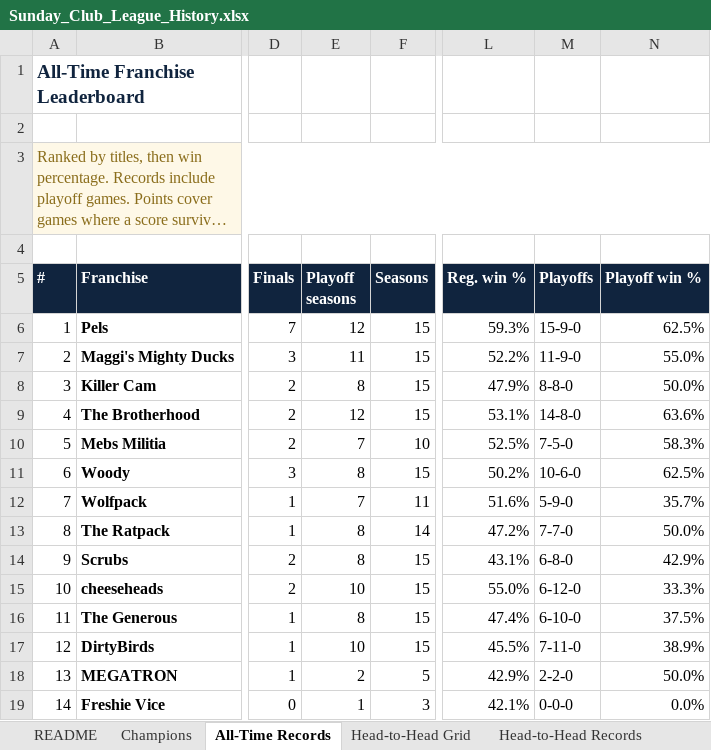
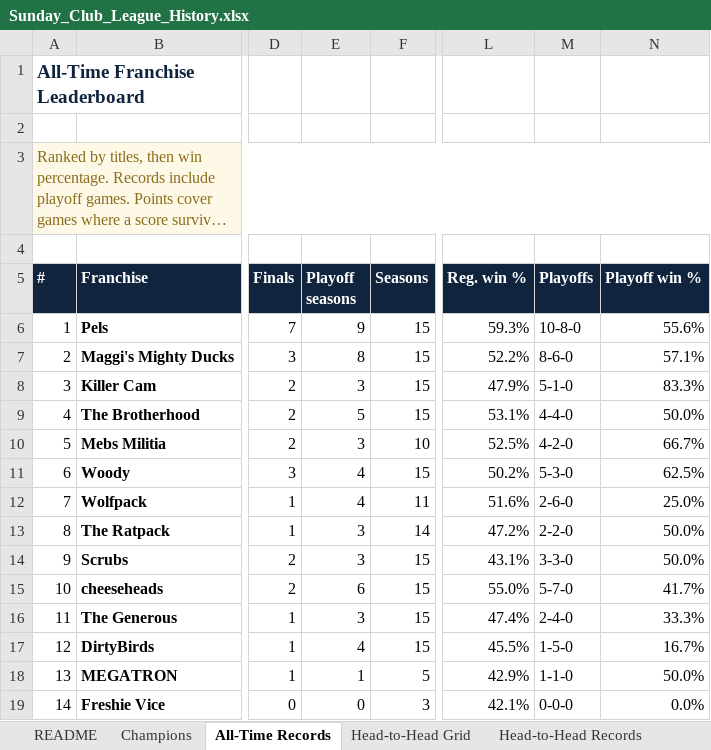
Before and after one commit to mebs1992/nfl-fantasy-dashboard, an Excel workbook: sleeper/output/Sunday_Club_League_History.xlsx, sheet All-Time Records, drawn as a sheet; only a part is shown, gaps mark what is left out; long unchanged cells end in …; values as stored, in another font and other column widths than the file's, no borders; the diff names each change by its address in the sheet, - before the commit and + after, or states it on an @@ line.

```diff
--- a/sleeper/output/Sunday_Club_League_History.xlsx (sheet All-Time Records)
+++ b/sleeper/output/Sunday_Club_League_History.xlsx (sheet All-Time Records)
-E6 (Playoff seasons): 12
+E6 (Playoff seasons): 9
-M6 (Playoffs): 15-9-0
+M6 (Playoffs): 10-8-0
-N6 (Playoff win %): 62.5%
+N6 (Playoff win %): 55.6%
-E7 (Playoff seasons): 11
+E7 (Playoff seasons): 8
-M7 (Playoffs): 11-9-0
+M7 (Playoffs): 8-6-0
-N7 (Playoff win %): 55.0%
+N7 (Playoff win %): 57.1%
-E8 (Playoff seasons): 8
+E8 (Playoff seasons): 3
-M8 (Playoffs): 8-8-0
+M8 (Playoffs): 5-1-0
-N8 (Playoff win %): 50.0%
+N8 (Playoff win %): 83.3%
-E9 (Playoff seasons): 12
+E9 (Playoff seasons): 5
-M9 (Playoffs): 14-8-0
+M9 (Playoffs): 4-4-0
-N9 (Playoff win %): 63.6%
+N9 (Playoff win %): 50.0%
-E10 (Playoff seasons): 7
+E10 (Playoff seasons): 3
-M10 (Playoffs): 7-5-0
+M10 (Playoffs): 4-2-0
-N10 (Playoff win %): 58.3%
+N10 (Playoff win %): 66.7%
-E11 (Playoff seasons): 8
+E11 (Playoff seasons): 4
-M11 (Playoffs): 10-6-0
+M11 (Playoffs): 5-3-0
-E12 (Playoff seasons): 7
+E12 (Playoff seasons): 4
-M12 (Playoffs): 5-9-0
+M12 (Playoffs): 2-6-0
-N12 (Playoff win %): 35.7%
+N12 (Playoff win %): 25.0%
-E13:E14 (Playoff seasons): 8
+E13:E14 (Playoff seasons): 3
-M13 (Playoffs): 7-7-0
+M13 (Playoffs): 2-2-0
-M14 (Playoffs): 6-8-0
+M14 (Playoffs): 3-3-0
-N14 (Playoff win %): 42.9%
+N14 (Playoff win %): 50.0%
-E15 (Playoff seasons): 10
+E15 (Playoff seasons): 6
-M15 (Playoffs): 6-12-0
+M15 (Playoffs): 5-7-0
-N15 (Playoff win %): 33.3%
+N15 (Playoff win %): 41.7%
-E16 (Playoff seasons): 8
+E16 (Playoff seasons): 3
-M16 (Playoffs): 6-10-0
+M16 (Playoffs): 2-4-0
-N16 (Playoff win %): 37.5%
+N16 (Playoff win %): 33.3%
-E17 (Playoff seasons): 10
+E17 (Playoff seasons): 4
-M17 (Playoffs): 7-11-0
+M17 (Playoffs): 1-5-0
-N17 (Playoff win %): 38.9%
+N17 (Playoff win %): 16.7%
-E18 (Playoff seasons): 2
+E18 (Playoff seasons): 1
-M18 (Playoffs): 2-2-0
+M18 (Playoffs): 1-1-0
-E19 (Playoff seasons): 1
+E19 (Playoff seasons): 0
```
Also changed, not shown: sheet All Matchups, sheet Head-to-Head Records, sheet README, 3 other files.
